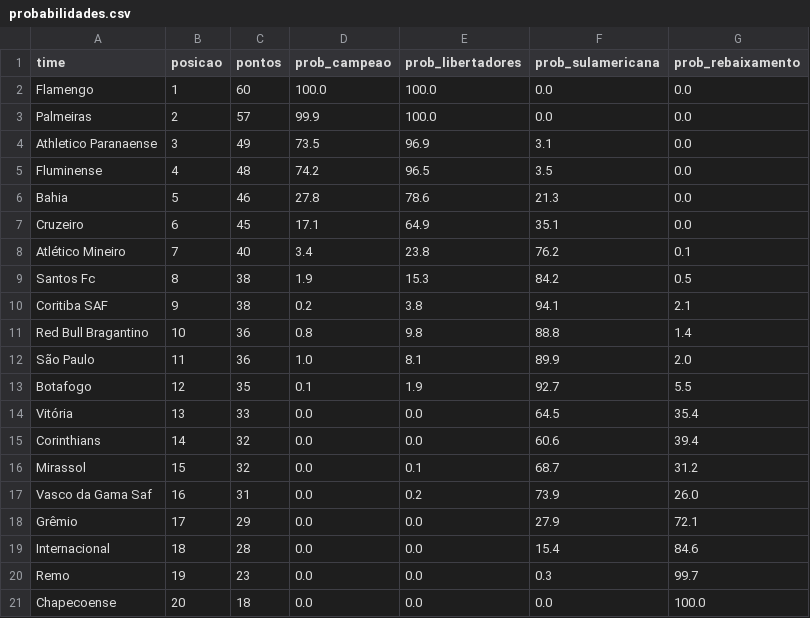
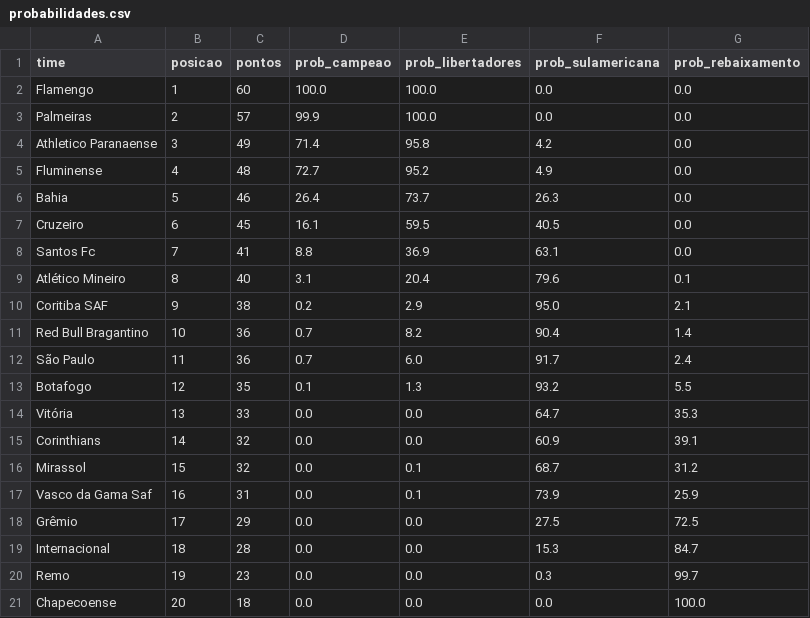
Before and after one commit to MayaraCAlmeida/brasileirao-2026-pipeline, a CSV file: probabilidades.csv, drawn as a sheet.

```diff
--- a/probabilidades.csv
+++ b/probabilidades.csv
@@ -3,18 +3,18 @@ Flamengo,1,60,100.0,100.0,0.0,0.0
 Palmeiras,2,57,99.9,100.0,0.0,0.0
-Athletico Paranaense,3,49,73.5,96.9,3.1,0.0
-Fluminense,4,48,74.2,96.5,3.5,0.0
-Bahia,5,46,27.8,78.6,21.3,0.0
-Cruzeiro,6,45,17.1,64.9,35.1,0.0
-Atlético Mineiro,7,40,3.4,23.8,76.2,0.1
-Santos Fc,8,38,1.9,15.3,84.2,0.5
-Coritiba SAF,9,38,0.2,3.8,94.1,2.1
-Red Bull Bragantino,10,36,0.8,9.8,88.8,1.4
-São Paulo,11,36,1.0,8.1,89.9,2.0
-Botafogo,12,35,0.1,1.9,92.7,5.5
-Vitória,13,33,0.0,0.0,64.5,35.4
-Corinthians,14,32,0.0,0.0,60.6,39.4
+Athletico Paranaense,3,49,71.4,95.8,4.2,0.0
+Fluminense,4,48,72.7,95.2,4.9,0.0
+Bahia,5,46,26.4,73.7,26.3,0.0
+Cruzeiro,6,45,16.1,59.5,40.5,0.0
+Santos Fc,7,41,8.8,36.9,63.1,0.0
+Atlético Mineiro,8,40,3.1,20.4,79.6,0.1
+Coritiba SAF,9,38,0.2,2.9,95.0,2.1
+Red Bull Bragantino,10,36,0.7,8.2,90.4,1.4
+São Paulo,11,36,0.7,6.0,91.7,2.4
+Botafogo,12,35,0.1,1.3,93.2,5.5
+Vitória,13,33,0.0,0.0,64.7,35.3
+Corinthians,14,32,0.0,0.0,60.9,39.1
 Mirassol,15,32,0.0,0.1,68.7,31.2
-Vasco da Gama Saf,16,31,0.0,0.2,73.9,26.0
-Grêmio,17,29,0.0,0.0,27.9,72.1
-Internacional,18,28,0.0,0.0,15.4,84.6
+Vasco da Gama Saf,16,31,0.0,0.1,73.9,25.9
+Grêmio,17,29,0.0,0.0,27.5,72.5
+Internacional,18,28,0.0,0.0,15.3,84.7
 Remo,19,23,0.0,0.0,0.3,99.7
```
Also changed, not shown: 1 other file.
